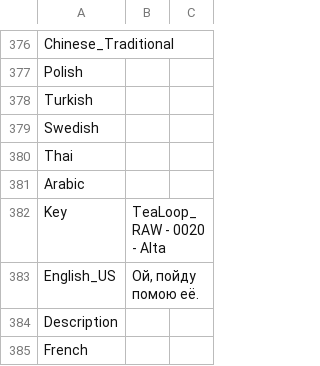
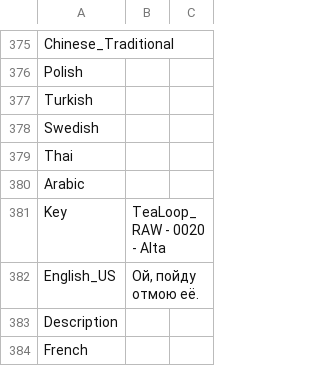
Before and after one commit to Dontaz/Wanderstop-RU, a CSV file: ru_files/TheClearing/Content/Data/Dialogue/Localization/DT_TeaLoop.uasset.csv, drawn as a sheet; only a part is shown, gaps mark what is left out; the diff covers the shown part only.

```diff
--- a/ru_files/TheClearing/Content/Data/Dialogue/Localization/DT_TeaLoop.uasset.csv
+++ b/ru_files/TheClearing/Content/Data/Dialogue/Localization/DT_TeaLoop.uasset.csv
@@ -382,3 +381,3 @@ Arabic,,
 Key,TeaLoop_RAW - 0020 - Alta,
-English_US,"Ой, пойду помою её.",
+English_US,"Ой, пойду отмою её.",
 Description,,
```
Also changed, not shown: 1 removed row and 9 edited cells elsewhere in this file.
